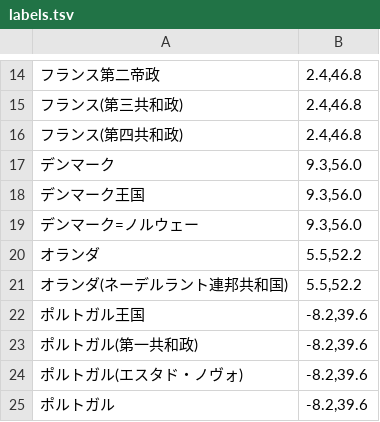
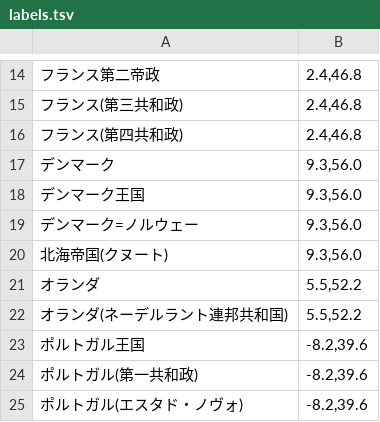
Before and after one commit to inuoi88-droid/gochiso-globe, a TSV file: data/history/labels.tsv, drawn as a sheet; only a part is shown, gaps mark what is left out; the shorter side is filled out with more unchanged rows.

```diff
--- a/data/history/labels.tsv
+++ b/data/history/labels.tsv
@@ -19,2 +19,3 @@
 デンマーク=ノルウェー	9.3,56.0
+北海帝国(クヌート)	9.3,56.0
 オランダ	5.5,52.2
```
Also changed, not shown: 1 other file.
